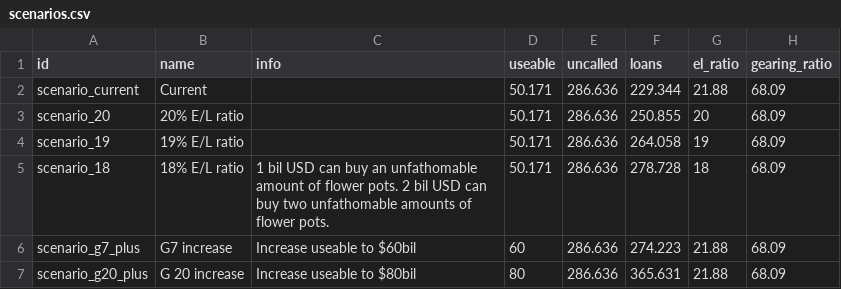
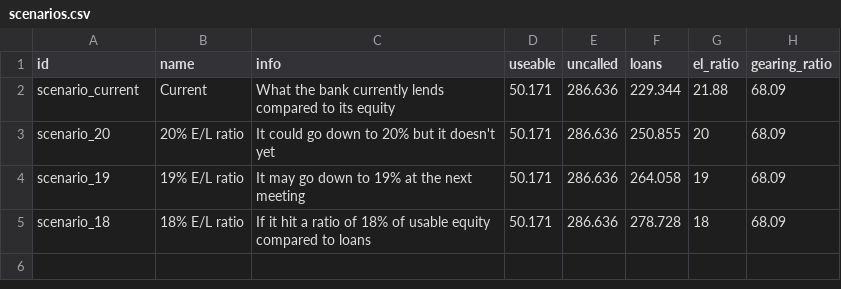
Before and after one commit to ONEcampaign/data_dive_MDBs, a CSV file: output/tool/scenarios.csv, drawn as a sheet.

Commit message:
scenario update

```diff
--- a/output/tool/scenarios.csv
+++ b/output/tool/scenarios.csv
@@ -1,7 +1,5 @@
 id,name,info,useable,uncalled,loans,el_ratio,gearing_ratio
-scenario_current,Current,,50.171,286.636,229.344,21.88,68.09
-scenario_20,20% E/L ratio,,50.171,286.636,250.855,20,68.09
-scenario_19,19% E/L ratio,,50.171,286.636,264.058,19,68.09
-scenario_18,18% E/L ratio,1 bil USD can buy an unfathomable amount of flower pots. 2 bil USD can buy two unfathomable amounts of flower pots.,50.171,286.636,278.728,18,68.09
-scenario_g7_plus,G7 increase,Increase useable to $60bil,60,286.636,274.223,21.88,68.09
-scenario_g20_plus,G 20 increase,Increase useable to $80bil,80,286.636,365.631,21.88,68.09
+scenario_current,Current,What the bank currently lends compared to its equity,50.171,286.636,229.344,21.88,68.09
+scenario_20,20% E/L ratio,It could go down to 20% but it doesn't yet,50.171,286.636,250.855,20,68.09
+scenario_19,19% E/L ratio,It may go down to 19% at the next meeting,50.171,286.636,264.058,19,68.09
+scenario_18,18% E/L ratio,If it hit a ratio of 18% of usable equity compared to loans,50.171,286.636,278.728,18,68.09
```
Also changed, not shown: output/tool/metrics.csv.
